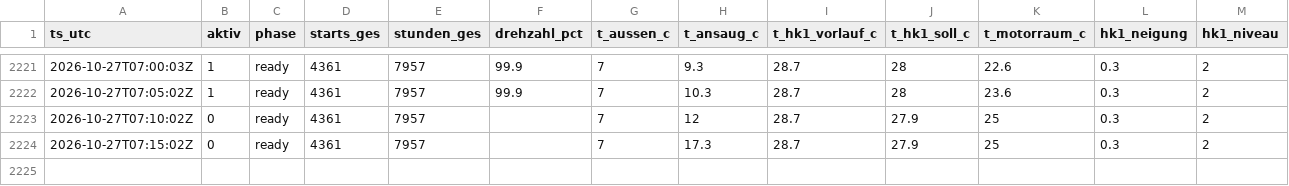
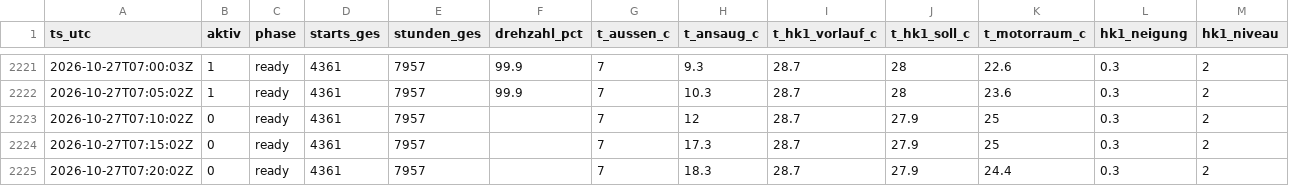
Before and after one commit to SchroedingerTh/viessmann-log, a CSV file: kompressor_log.csv, drawn as a sheet; only a part is shown, gaps mark what is left out; the diff names each change by its address in the sheet, - before the commit and + after, or states it on an @@ line.

Commit message:
poll 2026-10-27T07:20Z [skip ci]

```diff
--- a/kompressor_log.csv
+++ b/kompressor_log.csv
+row 2225: 2026-10-27T07:20:02Z | 0 | ready | 4361 | 7957 |  | 7 | 18.3 | 28.7 | 27.9 | 24.4 | 0.3 | 2
```
